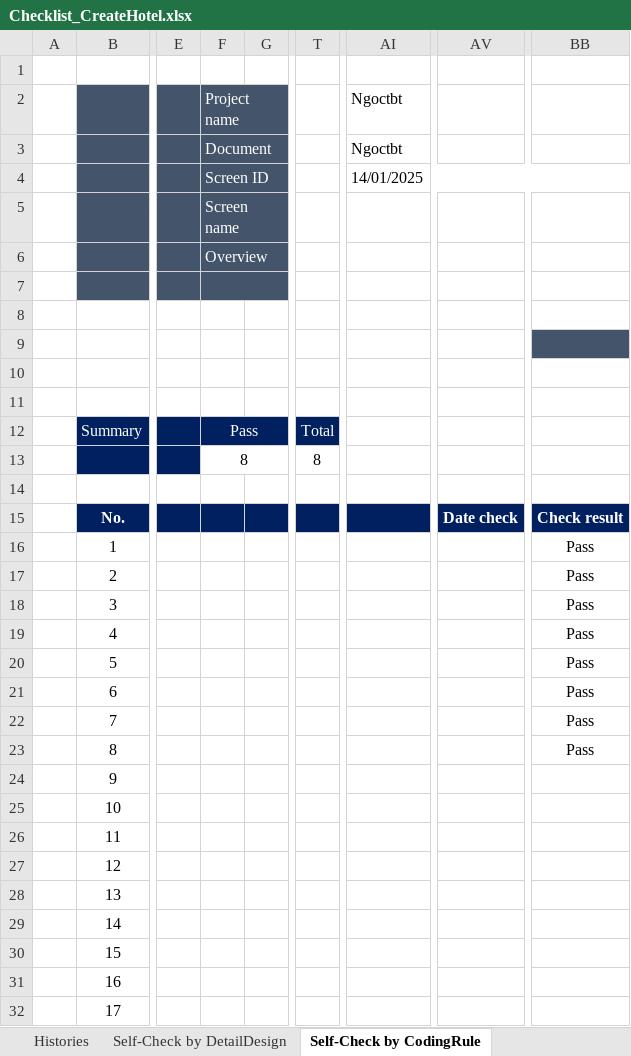
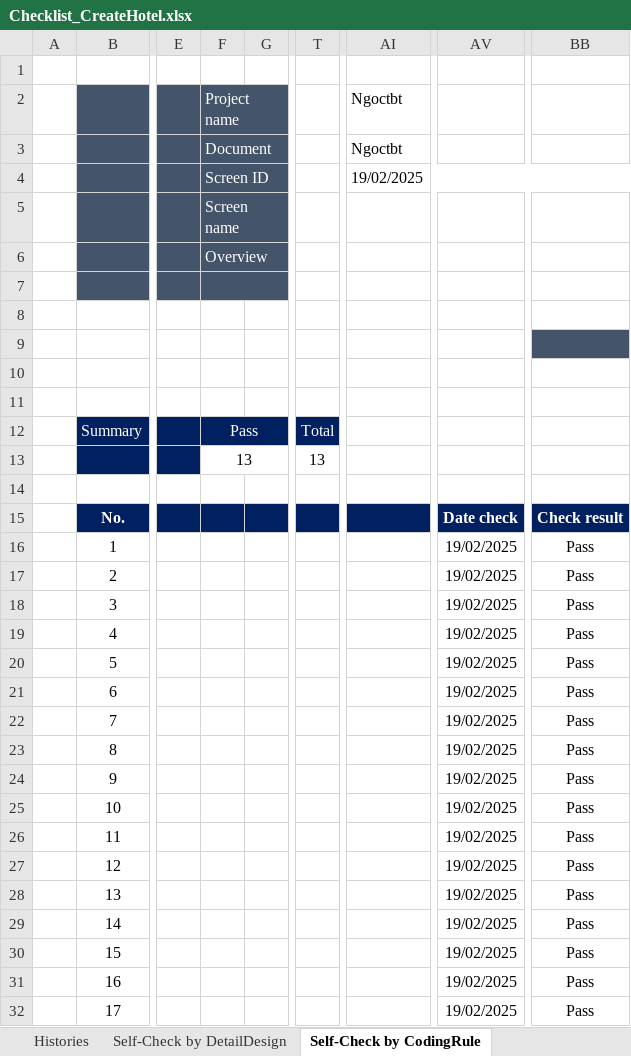
Before and after one commit to leanhuynh/fresher-IDS, an Excel workbook: document/checklist/Checklist_CreateHotel.xlsx, sheet Self-Check by CodingRule, drawn as a sheet; only a part is shown, gaps mark what is left out; values as stored, in another font and other column widths than the file's, no borders; the diff names each change by its address in the sheet, - before the commit and + after, or states it on an @@ line.

```diff
--- a/document/checklist/Checklist_CreateHotel.xlsx (sheet Self-Check by CodingRule)
+++ b/document/checklist/Checklist_CreateHotel.xlsx (sheet Self-Check by CodingRule)
-AI4: 14/01/2025
+AI4: 19/02/2025
-F13: 8
+F13: 13
-T13: 8
+T13: 13
-AV16:AV32: (empty)
+AV16:AV32: 19/02/2025
-BB24:BB32: (empty)
+BB24:BB32: Pass
```
Also changed, not shown: sheet Self-Check by DetailDesign, charts or pictures, document/checklist/Checklist_CreateRole.xlsx, document/checklist/Checklist_DeleteRole.xlsx, 22 other files.
